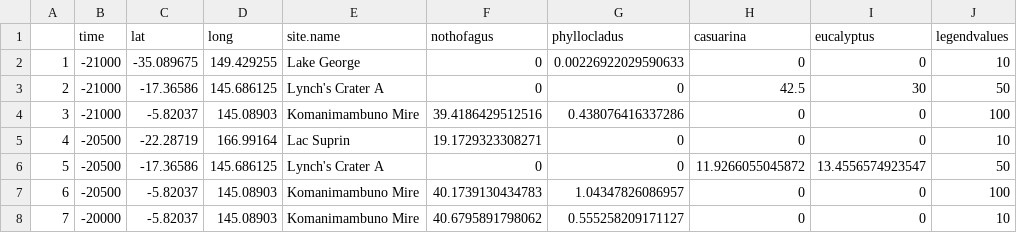
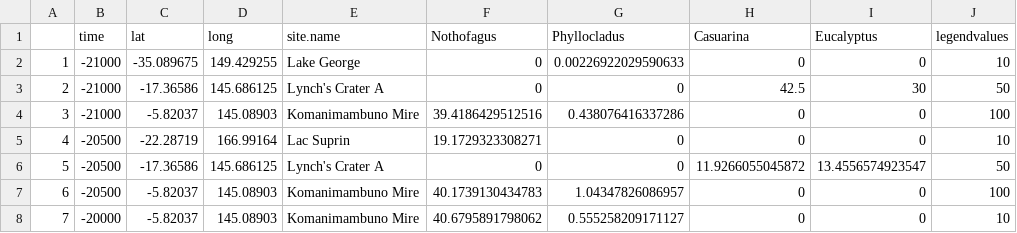
Before and after one commit to NeotomaDB/RangeMapper, a CSV file: other-files/CSVs/CartoInput_Aus.csv, drawn as a sheet; only a part is shown.

Commit message:
Capitalized r taxa lists

```diff
--- a/other-files/CSVs/CartoInput_Aus.csv
+++ b/other-files/CSVs/CartoInput_Aus.csv
@@ -1,2 +1,2 @@
-"","time","lat","long","site.name","nothofagus","phyllocladus","casuarina","eucalyptus","legendvalues"
+"","time","lat","long","site.name","Nothofagus","Phyllocladus","Casuarina","Eucalyptus","legendvalues"
 "1",-21000,-35.089675,149.429255,"Lake George",0,0.00226922029590633,0,0,10
```
Also changed, not shown: 7 other files.
